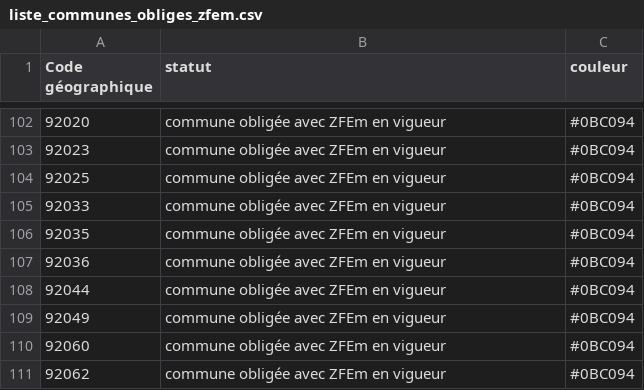
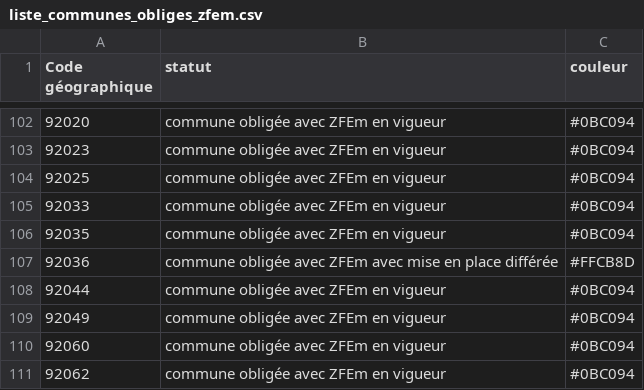
Before and after one commit to SECV-PEE/Tableau-de-bord-DRIEE, a CSV file: public/data/page8_territoires/liste_communes_obliges_zfem.csv, drawn as a sheet; only a part is shown, gaps mark what is left out.

Commit message:
Update liste_communes_obliges_zfem.csv

```diff
--- a/public/data/page8_territoires/liste_communes_obliges_zfem.csv
+++ b/public/data/page8_territoires/liste_communes_obliges_zfem.csv
@@ -106,3 +106,3 @@ Code géographique,statut,couleur
 92035,commune obligée avec ZFEm en vigueur,#0BC094
-92036,commune obligée avec ZFEm en vigueur,#0BC094
+92036,commune obligée avec ZFEm avec mise en place différée,#FFCB8D
 92044,commune obligée avec ZFEm en vigueur,#0BC094
```
